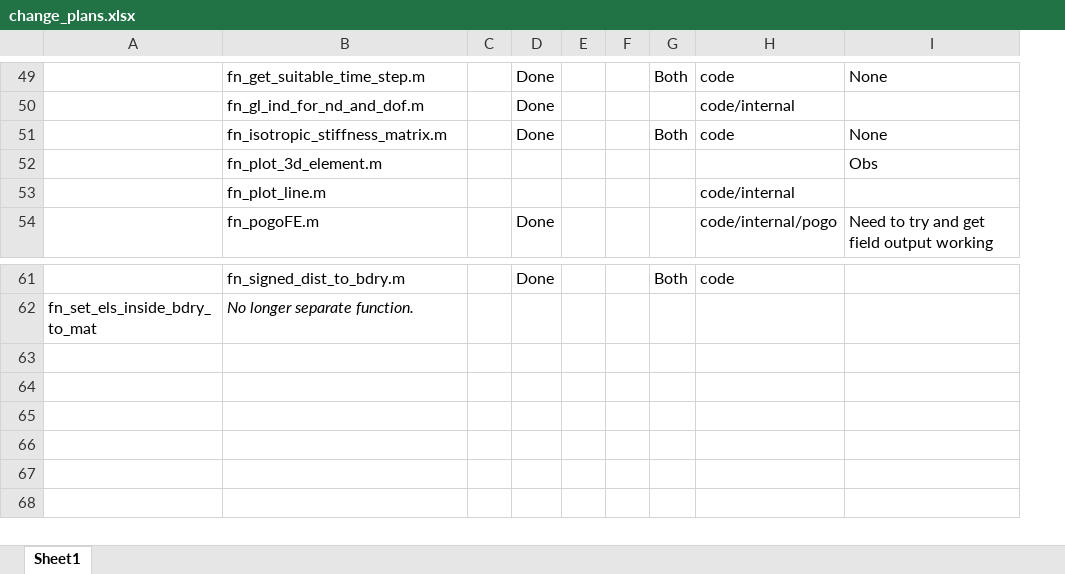
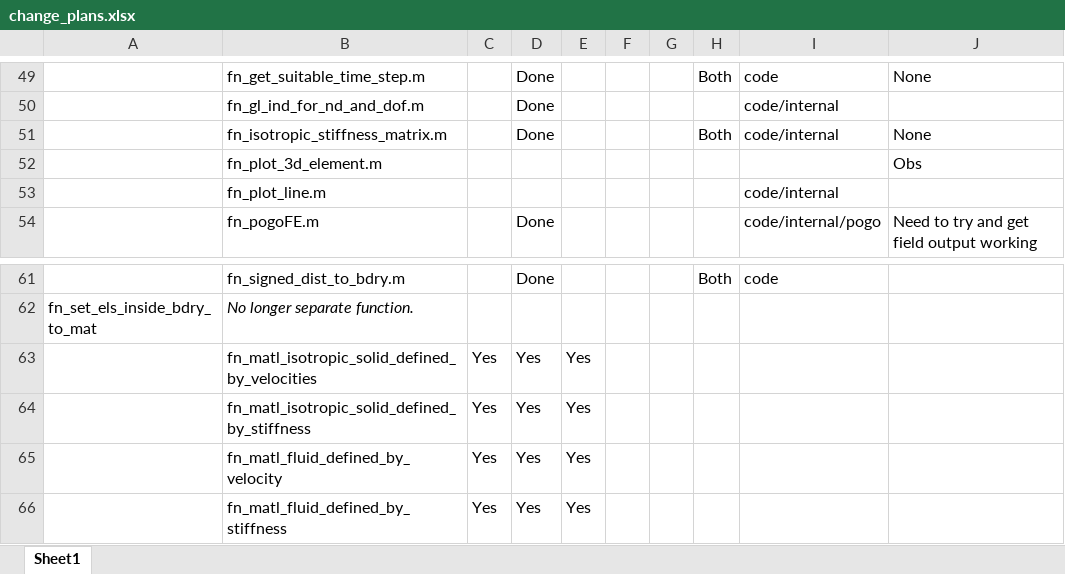
Before and after one commit to ndtatbristol/BristolFE-v3, an Excel workbook: change_plans.xlsx, sheet Sheet1, drawn as a sheet; only a part is shown, gaps mark what is left out; values as stored, in another font and other column widths than the file's, no borders; table styles not drawn; addresses are those after the commit; the diff covers the shown part only; the diff names each change by its address in the sheet, - before the commit and + after, or states it on an @@ line.

```diff
--- a/change_plans.xlsx (sheet Sheet1)
+++ b/change_plans.xlsx (sheet Sheet1)
+column G, empty
-I51: code
+I51: code/internal
+row 63:  | fn_matl_isotropic_solid_defined_by_velocities | Yes | Yes | Yes
+row 64:  | fn_matl_isotropic_solid_defined_by_stiffness | Yes | Yes | Yes
+row 65:  | fn_matl_fluid_defined_by_velocity | Yes | Yes | Yes
+row 66:  | fn_matl_fluid_defined_by_stiffness | Yes | Yes | Yes
```
Also changed, not shown: 22 edited cells elsewhere in this sheet, 18 other files.
